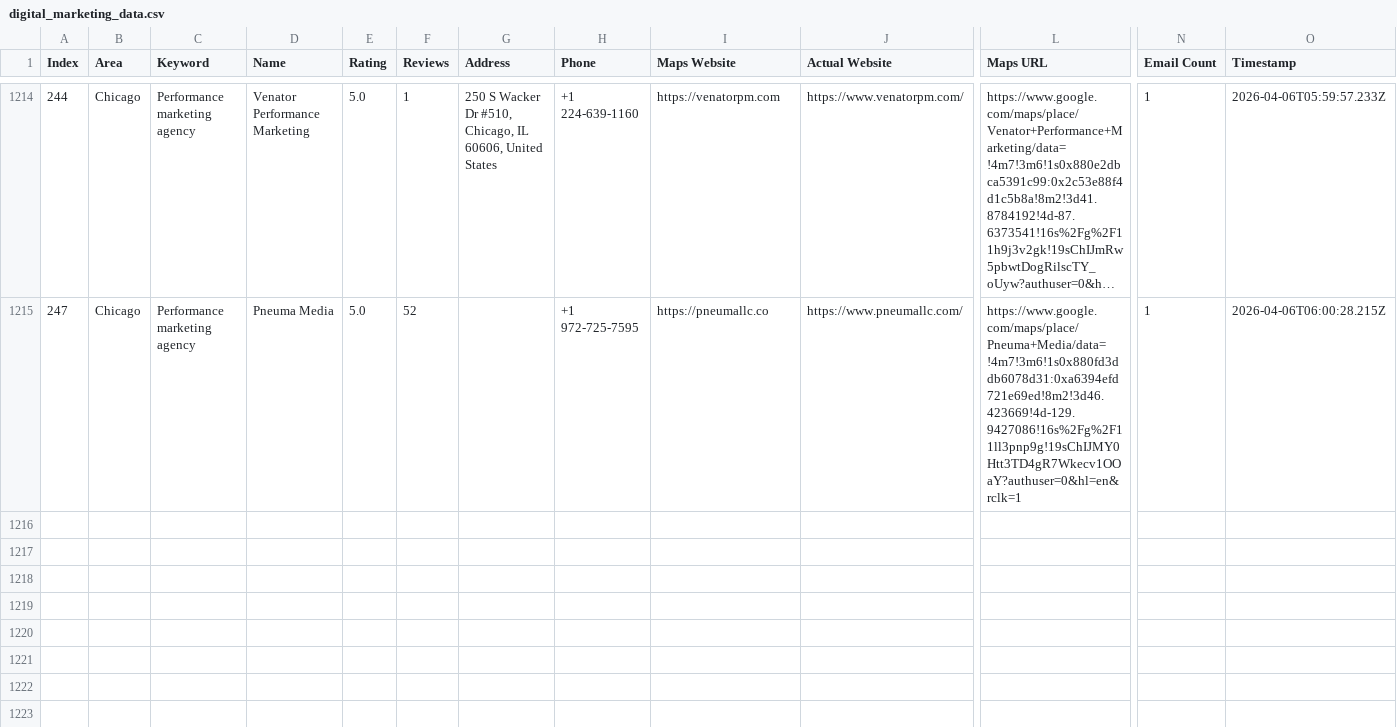
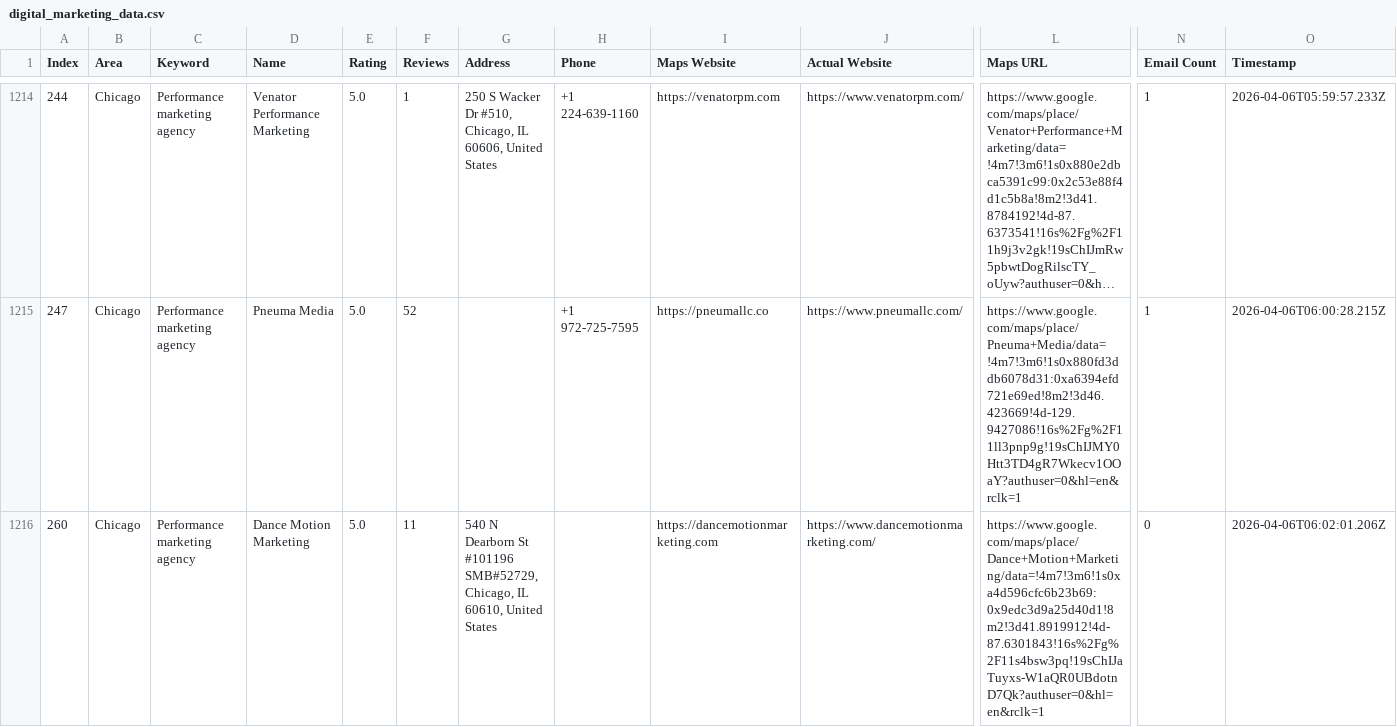
Before and after one commit to farhan281/cf-filler-with-captch-solver, a CSV file: digital_marketing_data.csv, drawn as a sheet; only a part is shown, gaps mark what is left out; long unchanged cells end in …; rows hold the shown columns only; the diff names each change by its address in the sheet, - before the commit and + after, or states it on an @@ line.

```diff
--- a/digital_marketing_data.csv
+++ b/digital_marketing_data.csv
+row 1216: 260 | Chicago | Performance marketing agency | Dance Motion Marketing | 5.0 | 11 | 540 N Dearborn St #101196 SMB#52729, Chicago, IL 60610, United States |  | https://dancemotionmarketing.com | https://www.dancemotionmarketing.com/ | https://www.google.com/maps/place/Dance+Motion+Marketing/data=!4m7!3m6!1s0xa4d596cfc6b23b69:0x9edc3d9a25d40d1!8m2!3d41.8919912!4d-87.6301843!16s%2Fg%2F11s4bsw3pq!19sChIJaTuyxs-W1aQR0UBdotnD7Qk?authuser=0&hl=en&rclk=1 | 0 | 2026-04-06T06:02:01.206Z
```
Also changed, not shown: form_results/contact_results.csv, 1 other file.
